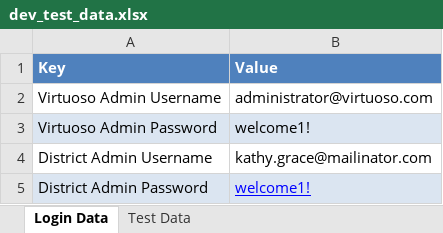
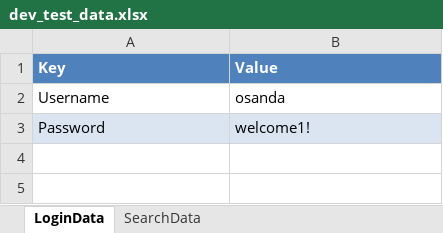
Before and after one commit to osandadeshan/MaxSoft-WebBot, an Excel workbook: resources/test_data/excel/dev_test_data.xlsx, sheet LoginData, drawn as a sheet; values as stored, in another font and other column widths than the file's, no borders; removed rows and columns are numbered as before the commit, all else as after; the diff names each change by its address in the sheet, - before the commit and + after, or states it on an @@ line.

Commit message:
Data Store Implementation and Dynamic Element Implementation is Completed

```diff
--- a/resources/test_data/excel/dev_test_data.xlsx (sheet LoginData)
+++ b/resources/test_data/excel/dev_test_data.xlsx (sheet LoginData)
-sheet tab: Login Data
+sheet tab: LoginData
-sheet tab: Test Data
+sheet tab: SearchData
-row 2: Virtuoso Admin Username | administrator@virtuoso.com
-row 3: Virtuoso Admin Password | welcome1!
-row 4: District Admin Username | kathy.grace@mailinator.com
+row 2: Username | osanda
-A3 (Key): District Admin Password
+A3 (Key): Password
@@ B3 underline: on → off, text colour: #0000FF → black @@
```
Also changed, not shown: sheet SearchData, resources/locators/locators.xlsx, 22 other files.
